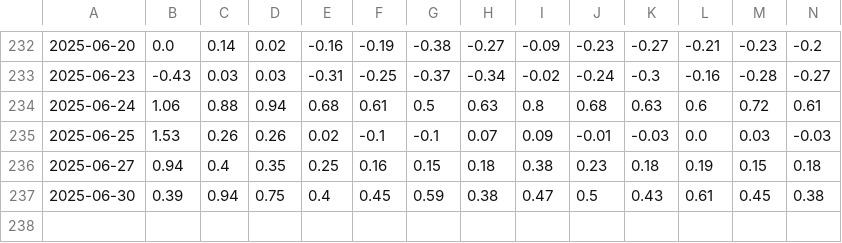
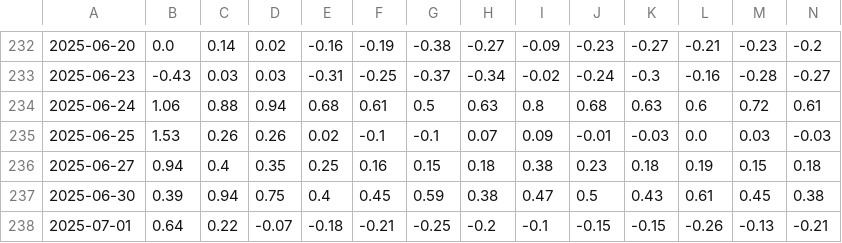
Before and after one commit to Mouson03/stock_monitor, a CSV file: etf_premium_rates.csv, drawn as a sheet; only a part is shown, gaps mark what is left out; rows hold the shown columns only; the diff names each change by its address in the sheet, - before the commit and + after, or states it on an @@ line.

```diff
--- a/etf_premium_rates.csv
+++ b/etf_premium_rates.csv
+row 238: 2025-07-01 | 0.64 | 0.22 | -0.07 | -0.18 | -0.21 | -0.25 | -0.2 | -0.1 | -0.15 | -0.15 | -0.26 | -0.13 | -0.21
```
Also changed, not shown: 1 other file.
